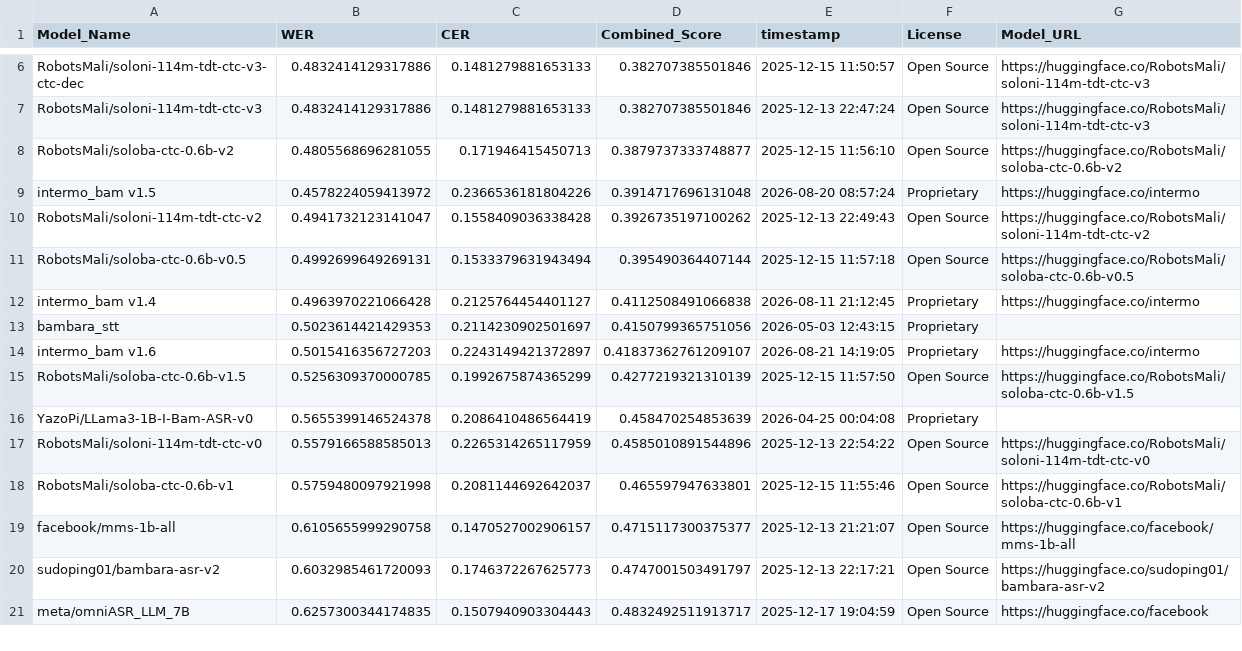
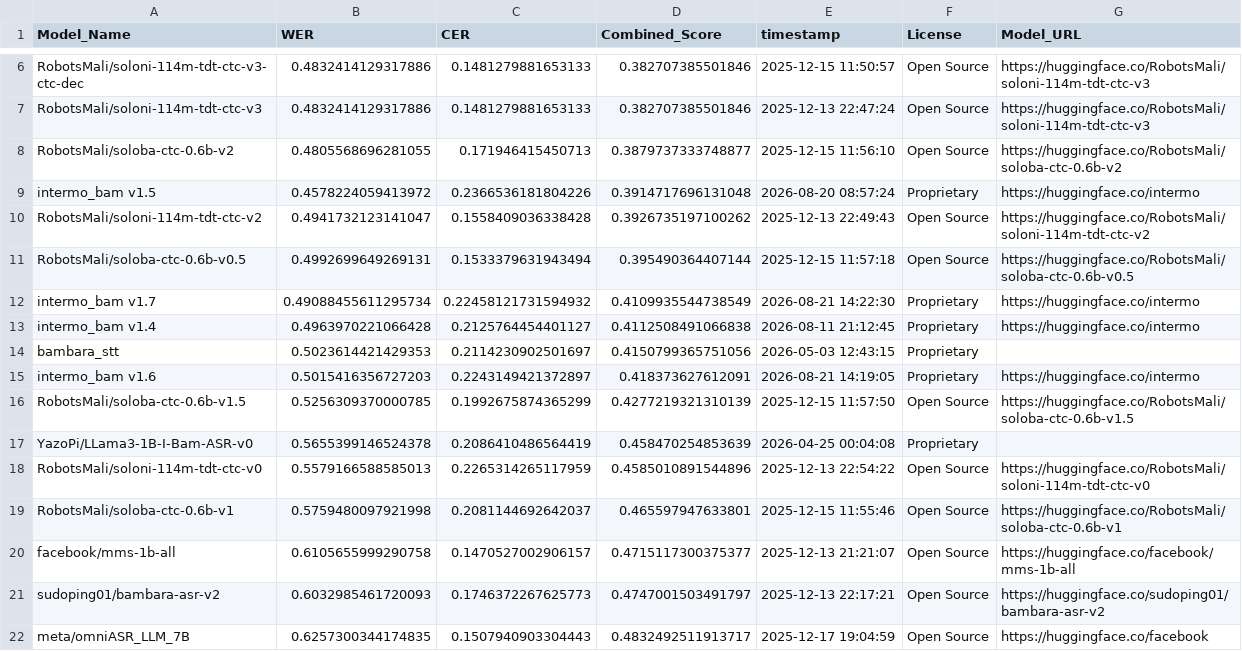
Before and after one commit to MALIBA-AI/bambara-asr-leaderboard, a CSV file: leaderboard.csv, drawn as a sheet; only a part is shown, gaps mark what is left out.

Commit message:
Update leaderboard for model: intermo_bam v1.7

```diff
--- a/leaderboard.csv
+++ b/leaderboard.csv
@@ -11,5 +11,6 @@ RobotsMali/soloni-114m-tdt-ctc-v2,0.4941732123141047,0.1558409036338428,0.392673
 RobotsMali/soloba-ctc-0.6b-v0.5,0.4992699649269131,0.1533379631943494,0.395490364407144,2025-12-15 11:57:18,Open Source,https://huggingface.co/RobotsMali/soloba-ctc-0.6b-v0.5
+intermo_bam v1.7,0.49088455611295734,0.22458121731594932,0.4109935544738549,2026-08-21 14:22:30,Proprietary,https://huggingface.co/intermo
 intermo_bam v1.4,0.4963970221066428,0.2125764454401127,0.4112508491066838,2026-08-11 21:12:45,Proprietary,https://huggingface.co/intermo
 bambara_stt,0.5023614421429353,0.2114230902501697,0.4150799365751056,2026-05-03 12:43:15,Proprietary,
-intermo_bam v1.6,0.5015416356727203,0.2243149421372897,0.41837362761209107,2026-08-21 14:19:05,Proprietary,https://huggingface.co/intermo
+intermo_bam v1.6,0.5015416356727203,0.2243149421372897,0.418373627612091,2026-08-21 14:19:05,Proprietary,https://huggingface.co/intermo
 RobotsMali/soloba-ctc-0.6b-v1.5,0.5256309370000785,0.1992675874365299,0.4277219321310139,2025-12-15 11:57:50,Open Source,https://huggingface.co/RobotsMali/soloba-ctc-0.6b-v1.5
```
